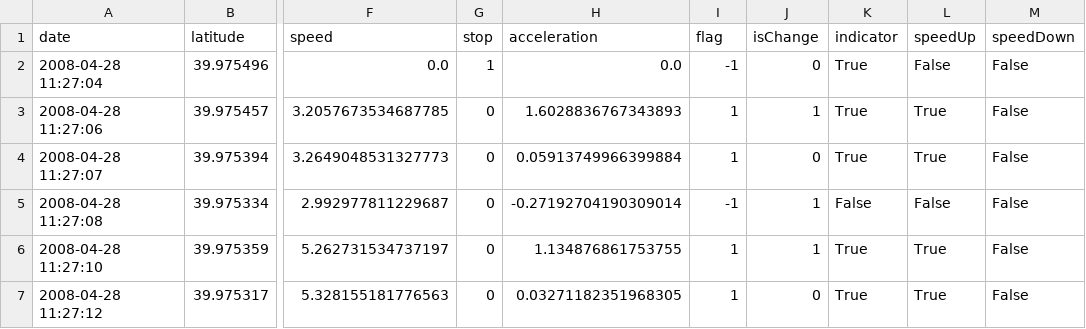
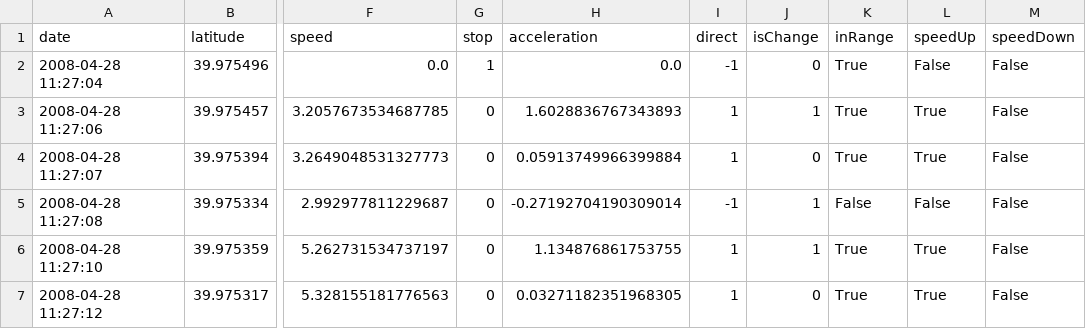
Before and after one commit to Andytonglove/py_spark, a CSV file: result.csv, drawn as a sheet; only a part is shown, gaps mark what is left out; the diff names each change by its address in the sheet, - before the commit and + after, or states it on an @@ line.

```diff
--- a/result.csv
+++ b/result.csv
-I1: flag
+I1: direct
-K1: indicator
+K1: inRange
```
Also changed, not shown: 2 other files.
